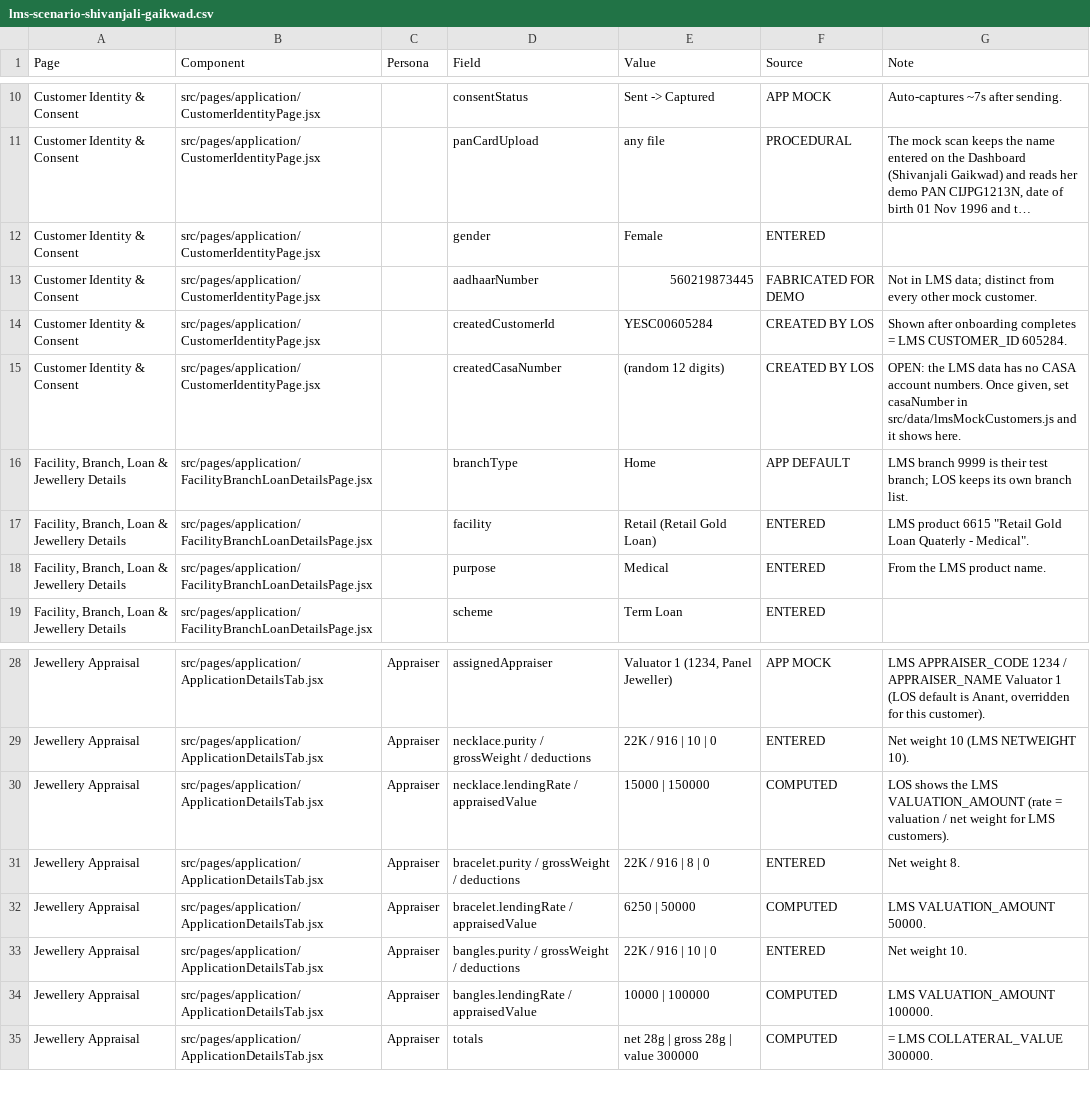
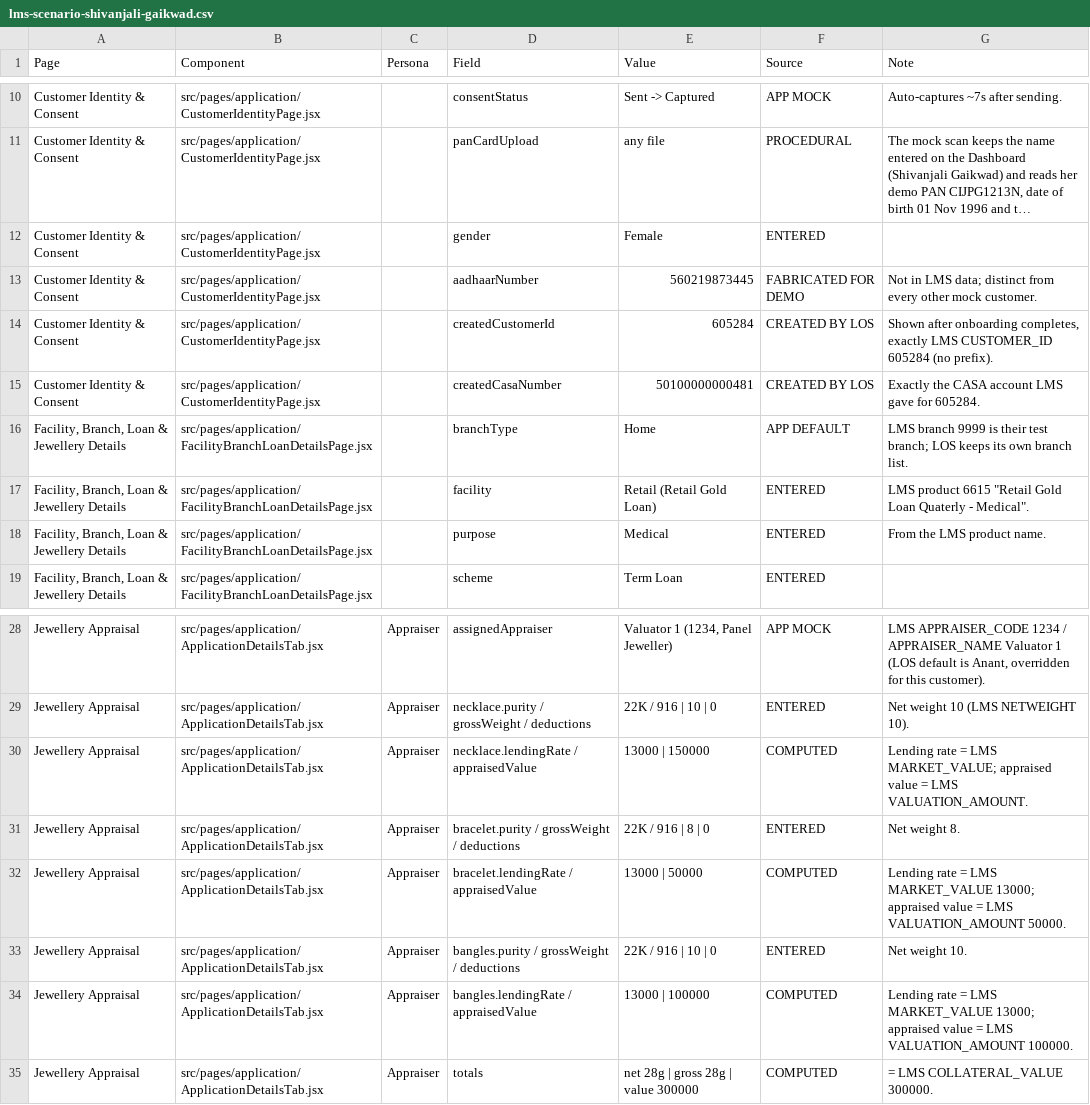
Before and after one commit to Jahnavi-Mantripragada/los-asset, a CSV file: docs/demo-data/lms-scenario-shivanjali-gaikwad.csv, drawn as a sheet; only a part is shown, gaps mark what is left out; long unchanged cells end in ….

Commit message:
Show LMS lending rate, exact customer id and the given CASA for 605284
- The lending rate on an LMS customer's ornaments is now the LMS
  MARKET_VALUE verbatim (13000, and 450000 for Ashish); the appraised value
  stays the LMS VALUATION_AMOUNT, carried as its own per-gram figure since
  their two numbers do not multiply out.
- The customer id created for an LMS customer is exactly the LMS id (605284,
  605269), with no YESC prefix.
- Shivanjali's created CASA account is 50100000000481, as given for 605284.
- Operator sheets updated to match.

```diff
--- a/docs/demo-data/lms-scenario-shivanjali-gaikwad.csv
+++ b/docs/demo-data/lms-scenario-shivanjali-gaikwad.csv
@@ -13,4 +13,4 @@
 "Customer Identity & Consent","src/pages/application/CustomerIdentityPage.jsx","","aadhaarNumber","560219873445","FABRICATED FOR DEMO","Not in LMS data; distinct from every other mock customer."
-"Customer Identity & Consent","src/pages/application/CustomerIdentityPage.jsx","","createdCustomerId","YESC00605284","CREATED BY LOS","Shown after onboarding completes = LMS CUSTOMER_ID 605284."
-"Customer Identity & Consent","src/pages/application/CustomerIdentityPage.jsx","","createdCasaNumber","(random 12 digits)","CREATED BY LOS","OPEN: the LMS data has no CASA account numbers. Once given, set casaNumber in src/data/lmsMockCustomers.js and it shows here."
+"Customer Identity & Consent","src/pages/application/CustomerIdentityPage.jsx","","createdCustomerId","605284","CREATED BY LOS","Shown after onboarding completes, exactly LMS CUSTOMER_ID 605284 (no prefix)."
+"Customer Identity & Consent","src/pages/application/CustomerIdentityPage.jsx","","createdCasaNumber","50100000000481","CREATED BY LOS","Exactly the CASA account LMS gave for 605284."
 "Facility, Branch, Loan & Jewellery Details","src/pages/application/FacilityBranchLoanDetailsPage.jsx","","branchType","Home","APP DEFAULT","LMS branch 9999 is their test branch; LOS keeps its own branch list."
@@ -29,7 +29,7 @@
 "Jewellery Appraisal","src/pages/application/ApplicationDetailsTab.jsx","Appraiser","necklace.purity / grossWeight / deductions","22K / 916 | 10 | 0","ENTERED","Net weight 10 (LMS NETWEIGHT 10)."
-"Jewellery Appraisal","src/pages/application/ApplicationDetailsTab.jsx","Appraiser","necklace.lendingRate / appraisedValue","15000 | 150000","COMPUTED","LOS shows the LMS VALUATION_AMOUNT (rate = valuation / net weight for LMS customers)."
+"Jewellery Appraisal","src/pages/application/ApplicationDetailsTab.jsx","Appraiser","necklace.lendingRate / appraisedValue","13000 | 150000","COMPUTED","Lending rate = LMS MARKET_VALUE; appraised value = LMS VALUATION_AMOUNT."
 "Jewellery Appraisal","src/pages/application/ApplicationDetailsTab.jsx","Appraiser","bracelet.purity / grossWeight / deductions","22K / 916 | 8 | 0","ENTERED","Net weight 8."
-"Jewellery Appraisal","src/pages/application/ApplicationDetailsTab.jsx","Appraiser","bracelet.lendingRate / appraisedValue","6250 | 50000","COMPUTED","LMS VALUATION_AMOUNT 50000."
+"Jewellery Appraisal","src/pages/application/ApplicationDetailsTab.jsx","Appraiser","bracelet.lendingRate / appraisedValue","13000 | 50000","COMPUTED","Lending rate = LMS MARKET_VALUE 13000; appraised value = LMS VALUATION_AMOUNT 50000."
 "Jewellery Appraisal","src/pages/application/ApplicationDetailsTab.jsx","Appraiser","bangles.purity / grossWeight / deductions","22K / 916 | 10 | 0","ENTERED","Net weight 10."
-"Jewellery Appraisal","src/pages/application/ApplicationDetailsTab.jsx","Appraiser","bangles.lendingRate / appraisedValue","10000 | 100000","COMPUTED","LMS VALUATION_AMOUNT 100000."
+"Jewellery Appraisal","src/pages/application/ApplicationDetailsTab.jsx","Appraiser","bangles.lendingRate / appraisedValue","13000 | 100000","COMPUTED","Lending rate = LMS MARKET_VALUE 13000; appraised value = LMS VALUATION_AMOUNT 100000."
 "Jewellery Appraisal","src/pages/application/ApplicationDetailsTab.jsx","Appraiser","totals","net 28g | gross 28g | value 300000","COMPUTED","= LMS COLLATERAL_VALUE 300000."
```
Also changed, not shown: docs/demo-data/lms-scenario-ashish-mashal.csv, 2 other files.
